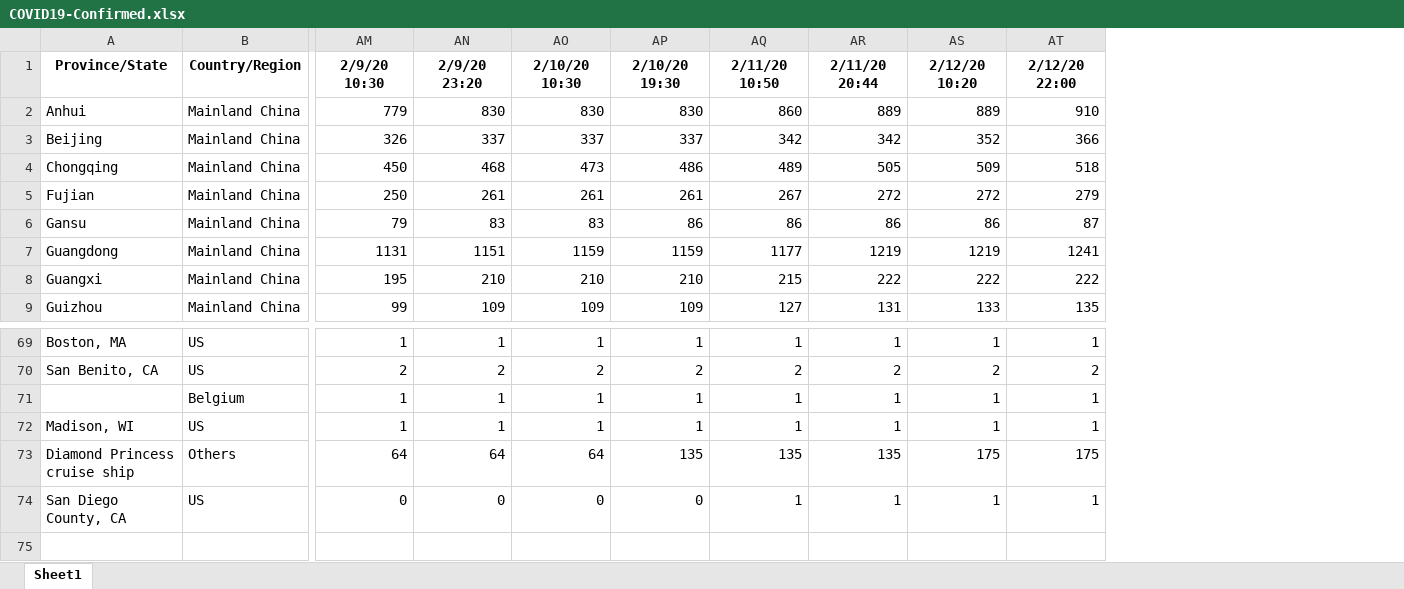
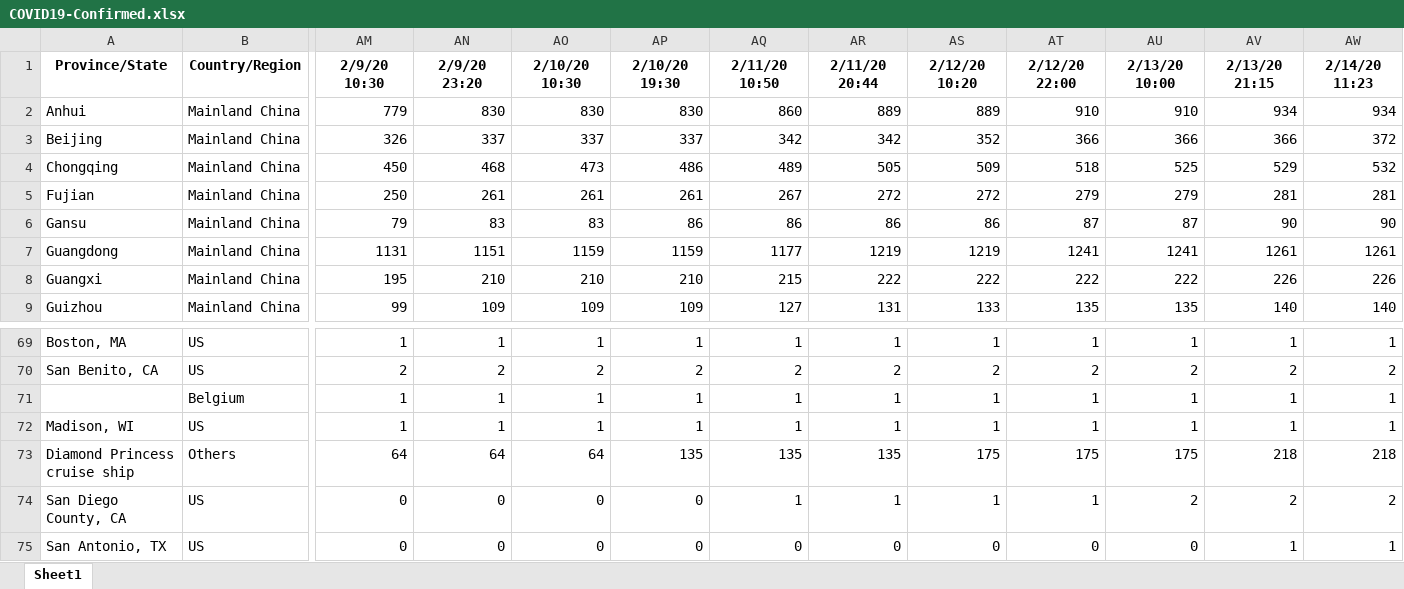
Before and after one commit to msarnacki/coronavirus-2019-nCoV, an Excel workbook: COVID19-Confirmed.xlsx, sheet Sheet1, drawn as a sheet; only a part is shown, gaps mark what is left out; values as stored, in another font and other column widths than the file's, no borders; rows hold the shown columns only; the diff names each change by its address in the sheet, - before the commit and + after, or states it on an @@ line.

```diff
--- a/COVID19-Confirmed.xlsx (sheet Sheet1)
+++ b/COVID19-Confirmed.xlsx (sheet Sheet1)
+column AU, rows 1-9: 2/13/20 10:00 | 910 | 366 | 525 | 279 | 87 | 1241 | 222 | 135; rows 69-74: 1 | 2 | 1 | 1 | 175 | 2
+column AV, rows 1-9: 2/13/20 21:15 | 934 | 366 | 529 | 281 | 90 | 1261 | 226 | 140; rows 69-74: 1 | 2 | 1 | 1 | 218 | 2
+column AW, rows 1-9: 2/14/20 11:23 | 934 | 372 | 532 | 281 | 90 | 1261 | 226 | 140; rows 69-74: 1 | 2 | 1 | 1 | 218 | 2
+row 75: San Antonio, TX | US | 0 | 0 | 0 | 0 | 0 | 0 | 0 | 0 | 0 | 1 | 1
```
Also changed, not shown: COVID19-Deaths.xlsx, COVID19-Recovered.xlsx, 2 other files.
